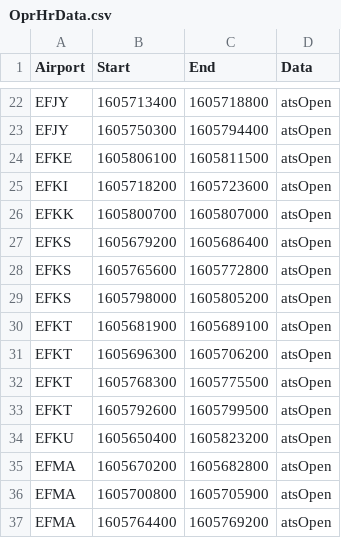
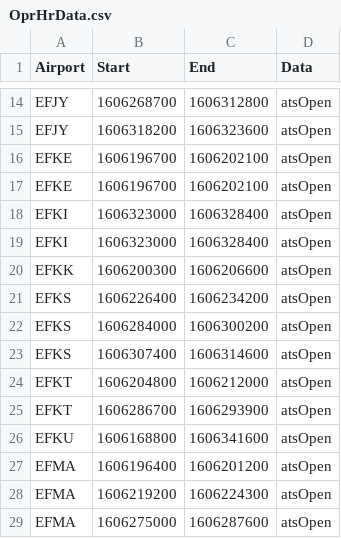
Before and after one commit to markus-karki/Minimiharveli, a CSV file: OprHrData.csv, drawn as a sheet; only a part is shown, gaps mark what is left out; removed rows and columns are numbered as before the commit, all else as after; the diff covers the shown part only; the diff names each change by its address in the sheet, - before the commit and + after, or states it on an @@ line.

```diff
--- a/OprHrData.csv
+++ b/OprHrData.csv
-B14 (Start): 1605713400
+B14 (Start): 1606268700
-C14 (End): 1605718800
+C14 (End): 1606312800
-B15 (Start): 1605750300
+B15 (Start): 1606318200
-C15 (End): 1605794400
+C15 (End): 1606323600
-B16 (Start): 1605806100
+B16 (Start): 1606196700
-C16 (End): 1605811500
+C16 (End): 1606202100
+row 17: EFKE | 1606196700 | 1606202100 | atsOpen
-B18 (Start): 1605718200
+B18 (Start): 1606323000
-C18 (End): 1605723600
+C18 (End): 1606328400
+row 19: EFKI | 1606323000 | 1606328400 | atsOpen
-B20 (Start): 1605800700
+B20 (Start): 1606200300
-C20 (End): 1605807000
+C20 (End): 1606206600
-B21 (Start): 1605679200
+B21 (Start): 1606226400
-C21 (End): 1605686400
+C21 (End): 1606234200
-B22 (Start): 1605765600
+B22 (Start): 1606284000
-C22 (End): 1605772800
+C22 (End): 1606300200
-B23 (Start): 1605798000
+B23 (Start): 1606307400
-C23 (End): 1605805200
+C23 (End): 1606314600
-B24 (Start): 1605681900
+B24 (Start): 1606204800
-C24 (End): 1605689100
+C24 (End): 1606212000
-B25 (Start): 1605696300
+B25 (Start): 1606286700
-C25 (End): 1605706200
+C25 (End): 1606293900
-row 32: EFKT | 1605768300 | 1605775500 | atsOpen
-row 33: EFKT | 1605792600 | 1605799500 | atsOpen
-B26 (Start): 1605650400
+B26 (Start): 1606168800
-C26 (End): 1605823200
+C26 (End): 1606341600
-B27 (Start): 1605670200
+B27 (Start): 1606196400
-C27 (End): 1605682800
+C27 (End): 1606201200
-B28 (Start): 1605700800
+B28 (Start): 1606219200
-C28 (End): 1605705900
+C28 (End): 1606224300
-B29 (Start): 1605764400
+B29 (Start): 1606275000
-C29 (End): 1605769200
+C29 (End): 1606287600
```
Also changed, not shown: 10 removed rows and 88 edited cells elsewhere in this file, CivilTwilightData.csv, TafData.csv, 2 other files.
